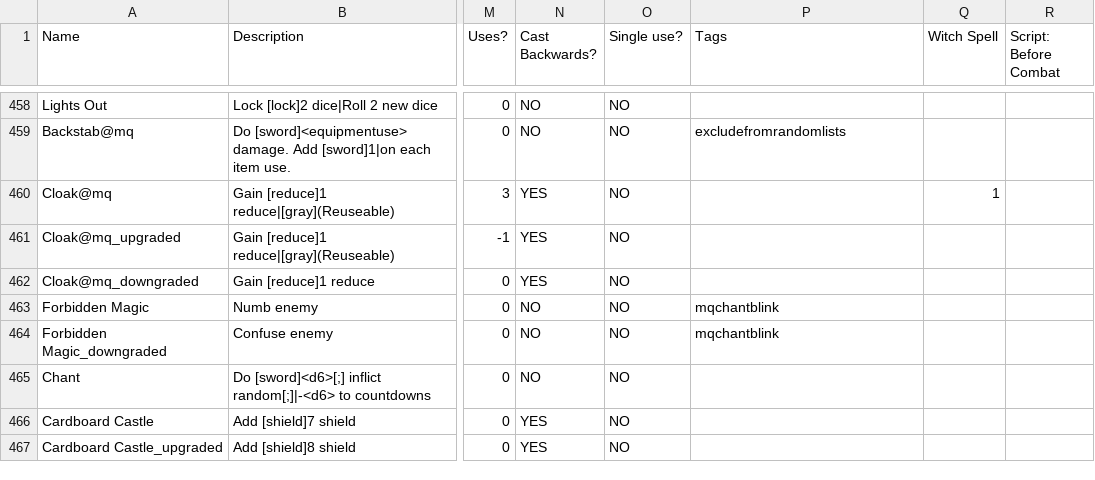
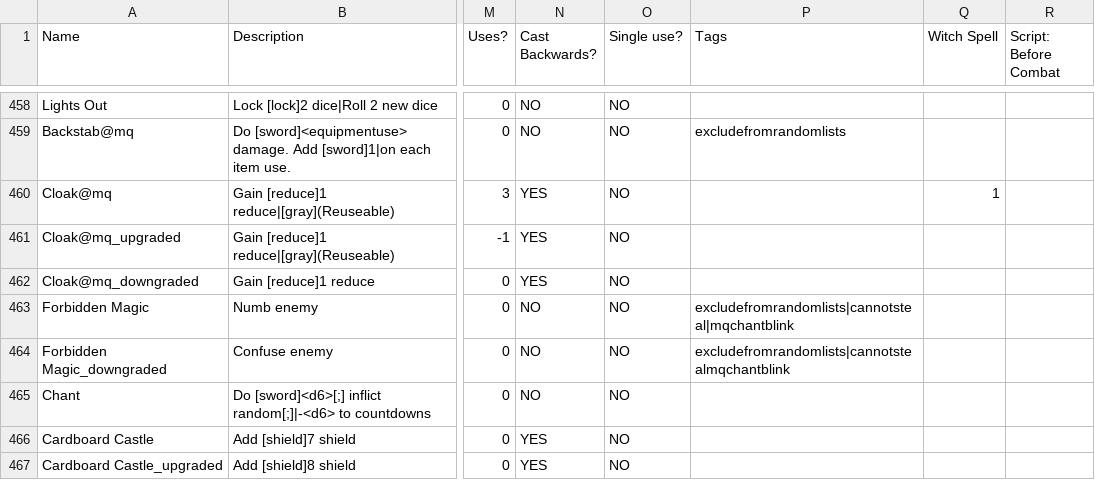
Before and after one commit to TheMysticSword/megaquest, a CSV file: _append/data/text/equipment.csv, drawn as a sheet; only a part is shown, gaps mark what is left out; the diff names each change by its address in the sheet, - before the commit and + after, or states it on an @@ line.

Commit message:
Add excludefromrandomenemies and cannotsteal to Forbidden Magic

```diff
--- a/_append/data/text/equipment.csv
+++ b/_append/data/text/equipment.csv
-P463 (Tags): mqchantblink
+P463 (Tags): excludefromrandomlists|cannotsteal|mqchantblink
-P464 (Tags): mqchantblink
+P464 (Tags): excludefromrandomlists|cannotstealmqchantblink
```
